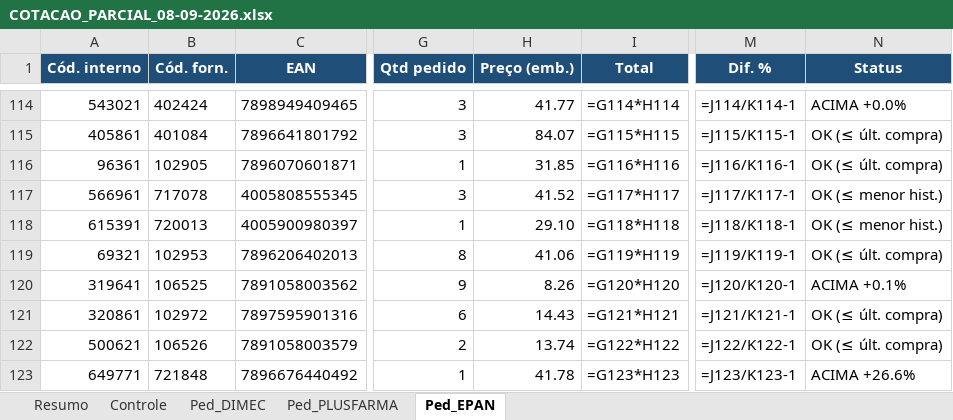
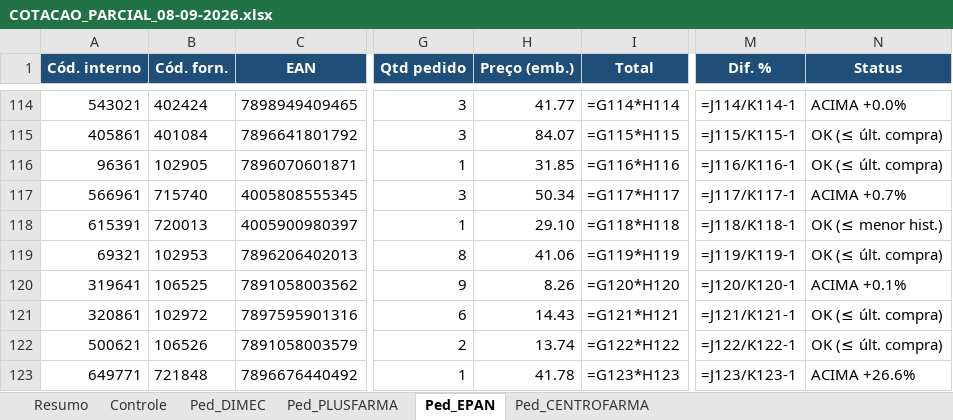
Before and after one commit to arthurrocha2025/farmarocha, an Excel workbook: cotacoes/2026-09-08/COTACAO_PARCIAL_08-09-2026.xlsx, sheet Ped_EPAN, drawn as a sheet; only a part is shown, gaps mark what is left out; values as stored, in another font and other column widths than the file's, no borders; formulas without a stored value are shown as written; the diff names each change by its address in the sheet, - before the commit and + after, or states it on an @@ line.

```diff
--- a/cotacoes/2026-09-08/COTACAO_PARCIAL_08-09-2026.xlsx (sheet Ped_EPAN)
+++ b/cotacoes/2026-09-08/COTACAO_PARCIAL_08-09-2026.xlsx (sheet Ped_EPAN)
+sheet tab: Ped_CENTROFARMA
-B117 (Cód. forn.): 717078
+B117 (Cód. forn.): 715740
-H117 (Preço (emb.)): 41.52
+H117 (Preço (emb.)): 50.34
-N117 (Status): OK (≤ menor hist.)
+N117 (Status): ACIMA +0.7%
```
Also changed, not shown: sheet Ped_DIMEC, sheet Controle, sheet Ped_PLUSFARMA, sheet Resumo, 1 other file.
